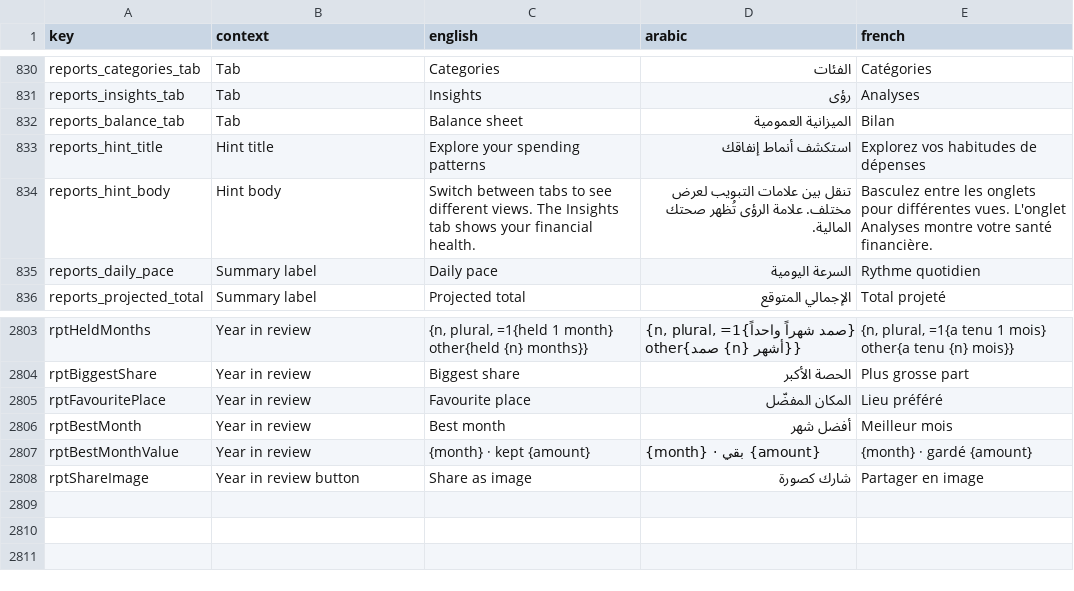
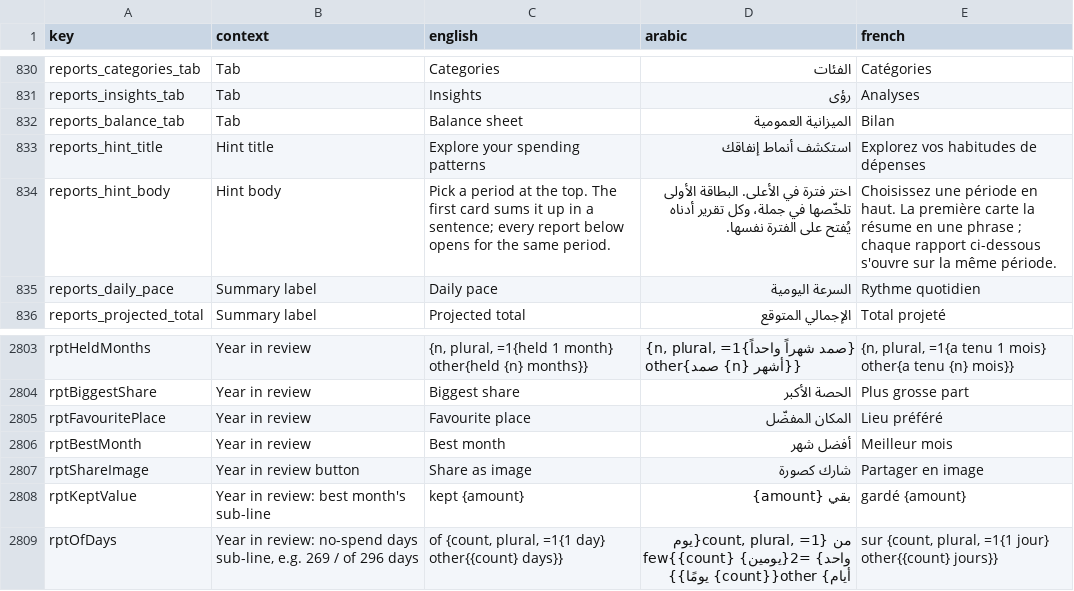
Before and after one commit to samerc/BudgetSeal, a CSV file: docs/i18n_strings.csv, drawn as a sheet; only a part is shown, gaps mark what is left out.

```diff
--- a/docs/i18n_strings.csv
+++ b/docs/i18n_strings.csv
@@ -833,3 +833,3 @@ reports_balance_tab,Tab,Balance sheet,الميزانية العمومية,Bilan
 reports_hint_title,Hint title,Explore your spending patterns,استكشف أنماط إنفاقك,Explorez vos habitudes de dépenses
-reports_hint_body,Hint body,Switch between tabs to see different views. The Insights tab shows your financial health.,تنقل بين علامات التبويب لعرض مختلف. علامة الرؤى تُظهر صحتك المالية.,Basculez entre les onglets pour différentes vues. L'onglet Analyses montre votre santé financière.
+reports_hint_body,Hint body,Pick a period at the top. The first card sums it up in a sentence; every report below opens for the same period.,اختر فترة في الأعلى. البطاقة الأولى تلخّصها في جملة، وكل تقرير أدناه يُفتح على الفترة نفسها.,Choisissez une période en haut. La première carte la résume en une phrase ; chaque rapport ci-dessous s'ouvre sur la même période.
 reports_daily_pace,Summary label,Daily pace,السرعة اليومية,Rythme quotidien
@@ -2806,3 +2806,4 @@ rptFavouritePlace,Year in review,Favourite place,المكان المفضّل,Lie
 rptBestMonth,Year in review,Best month,أفضل شهر,Meilleur mois
-rptBestMonthValue,Year in review,{month} · kept {amount},{month} · بقي {amount},{month} · gardé {amount}
 rptShareImage,Year in review button,Share as image,شارك كصورة,Partager en image
+rptKeptValue,Year in review: best month's sub-line,kept {amount},بقي {amount},gardé {amount}
+rptOfDays,"Year in review: no-spend days sub-line, e.g. 269 / of 296 days","of {count, plural, =1{1 day} other{{count} days}}","من {count, plural, =1{يوم واحد} =2{يومين} few{{count} أيام} other{{count} يومًا}}","sur {count, plural, =1{1 jour} other{{count} jours}}"
```
Also changed, not shown: 16 other files.
